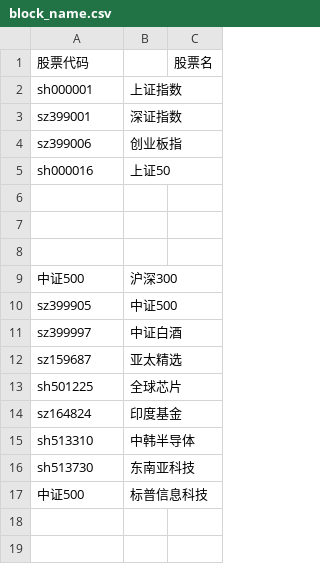
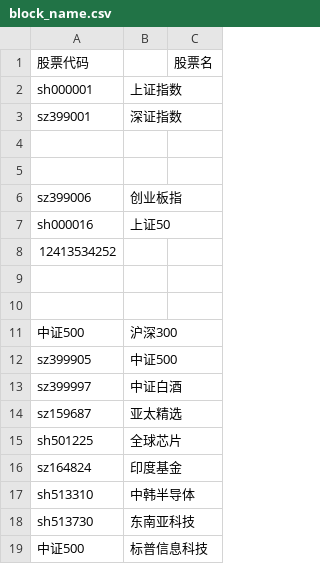
Before and after one commit to doloamo/quant_trade, a CSV file: block_name.csv, drawn as a sheet.

Commit message:
2234

```diff
--- a/block_name.csv
+++ b/block_name.csv
@@ -3,5 +3,7 @@ sh000001	上证指数
 sz399001	深证指数
+
+
 sz399006	创业板指
 sh000016	上证50
-
+12413534252
 
```
